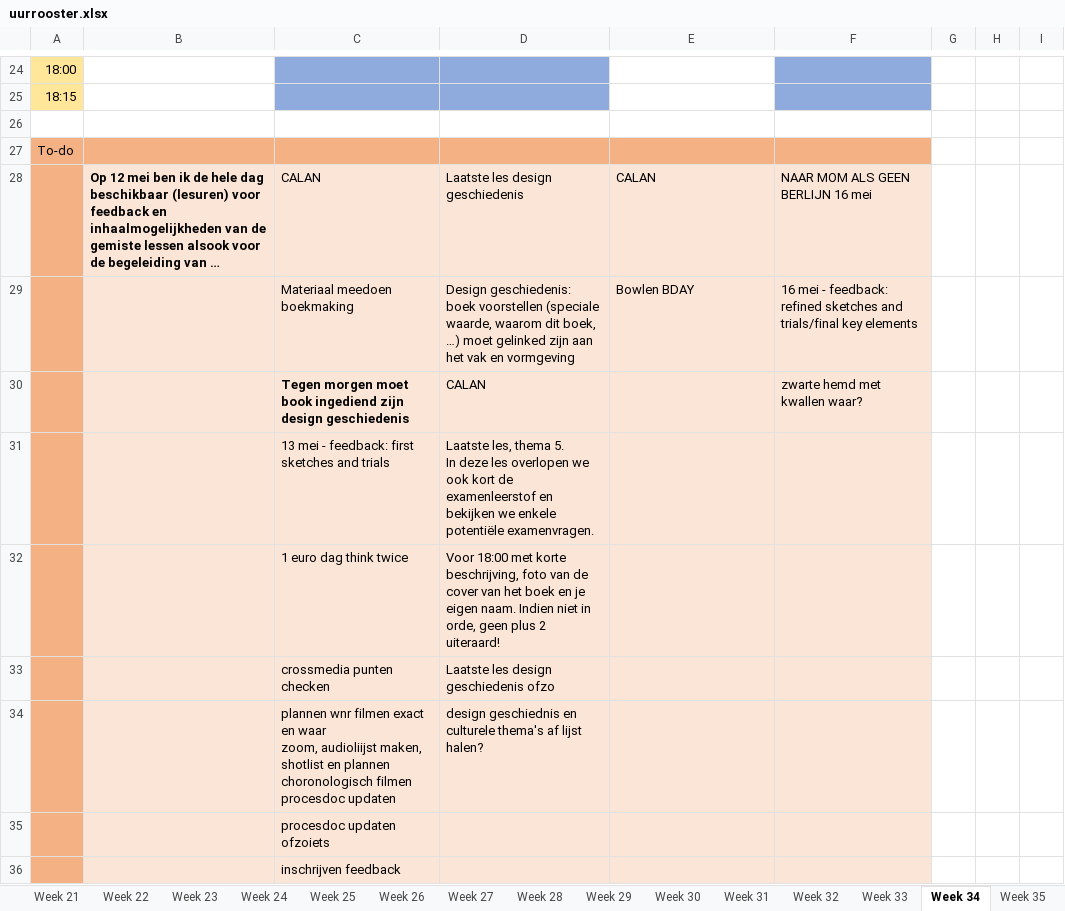
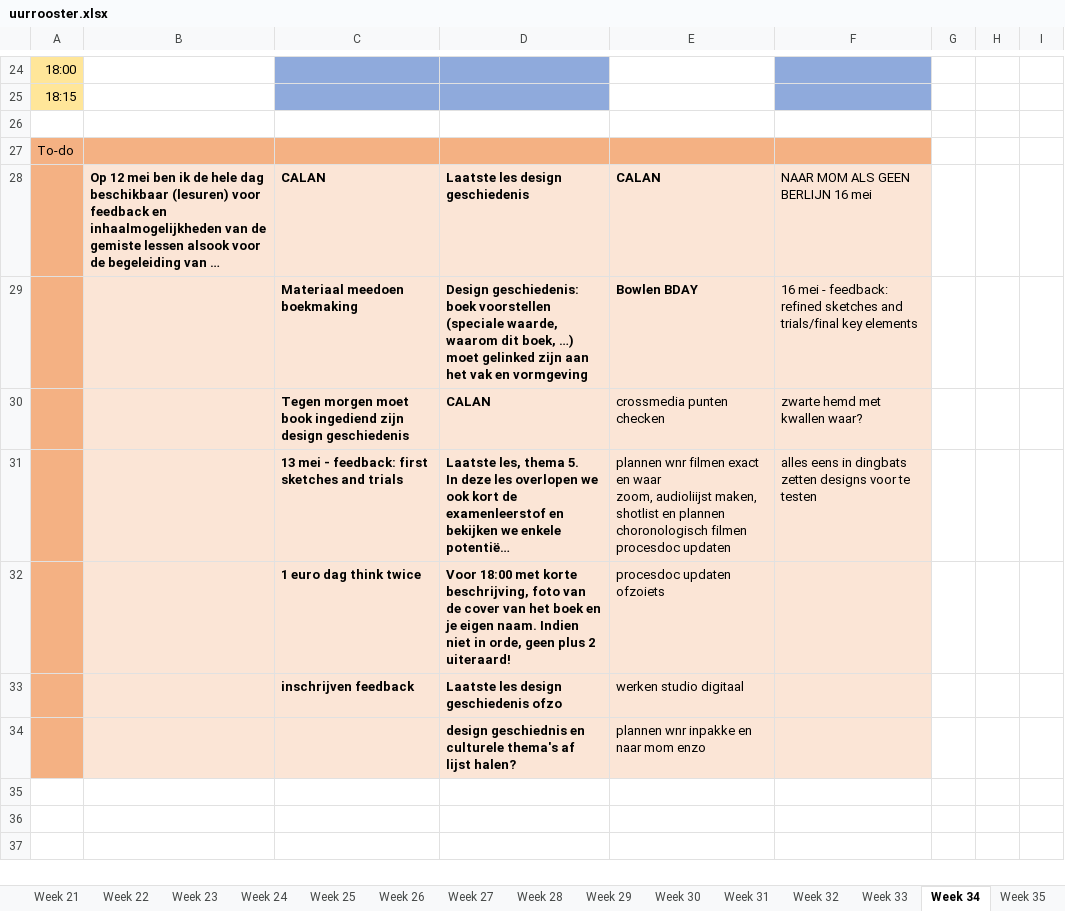
Before and after one commit to ninjahisser/LUCA-2, an Excel workbook: uurrooster.xlsx, sheet Week 34, drawn as a sheet; only a part is shown, gaps mark what is left out; long unchanged cells end in …; values as stored, in another font and other column widths than the file's, no borders; conditional formats not drawn; removed rows and columns are numbered as before the commit, all else as after; ↵ is a line break in a cell; the diff names each change by its address in the sheet, - before the commit and + after, or states it on an @@ line.

```diff
--- a/uurrooster.xlsx (sheet Week 34)
+++ b/uurrooster.xlsx (sheet Week 34)
-C28:E29 bold: off
+C28:E29 bold: on
-D30 bold: off
+D30 bold: on
-E30: (empty)
+E30: crossmedia punten checken
-C31:D32 bold: off
+C31:D32 bold: on
-E31: (empty)
+E31: plannen wnr filmen exact en waar ↵ zoom, audioliijst maken, shotlist en plannen choronologisch filmen ↵ procesdoc updaten
-F31: (empty)
+F31: alles eens in dingbats zetten designs voor te testen
-E32: (empty)
+E32: procesdoc updaten ofzoiets
-row 33:  |  | crossmedia punten checken | Laatste les design geschiedenis ofzo
-row 34:  |  | plannen wnr filmen exact en waar ↵ zoom, audioliijst maken, shotlist en plannen choronologisch filmen ↵ procesdoc updaten | design geschiednis en culturele thema's af lijst halen?
-row 35:  |  | procesdoc updaten ofzoiets
-row 36:  |  | inschrijven feedback
+row 33:  |  | inschrijven feedback | Laatste les design geschiedenis ofzo | werken studio digitaal
+row 34:  |  |  | design geschiednis en culturele thema's af lijst halen? | plannen wnr inpakke en naar mom enzo
```
Also changed, not shown: sheet Week 35, sheet Week 36, 2 other files.
